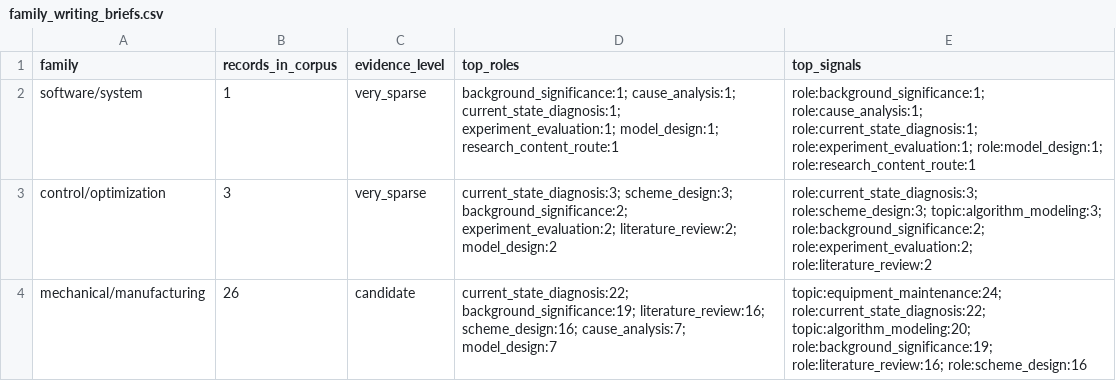
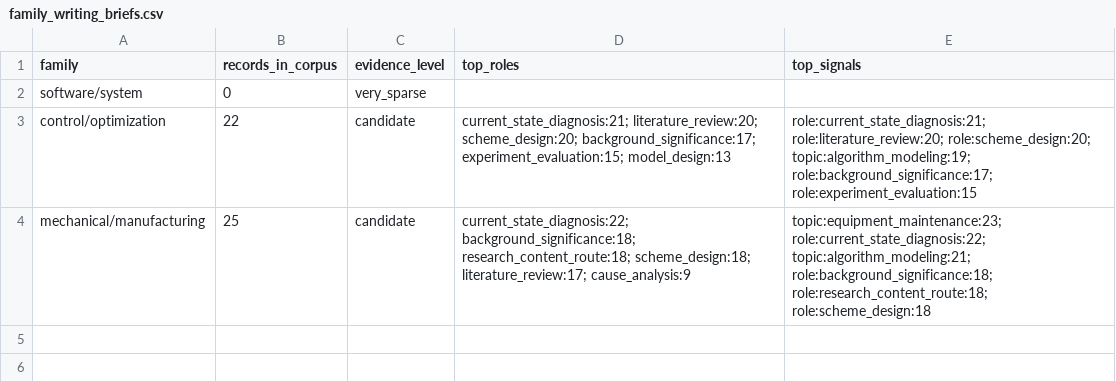
Before and after one commit to cdwq-250/engineering-thesis-writing-skill, a CSV file: public_stats/corpus/family_writing_briefs.csv, drawn as a sheet.

```diff
--- a/public_stats/corpus/family_writing_briefs.csv
+++ b/public_stats/corpus/family_writing_briefs.csv
@@ -1,4 +1,4 @@
 family,records_in_corpus,evidence_level,top_roles,top_signals
-software/system,1,very_sparse,background_significance:1; cause_analysis:1; current_state_diagnosis:1; experiment_evaluation:1; model_design:1; research_content_route:1,role:background_significance:1; role:cause_analysis:1; role:current_state_diagnosis:1; role:experiment_evaluation:1; role:model_design:1; role:research_content_route:1
-control/optimization,3,very_sparse,current_state_diagnosis:3; scheme_design:3; background_significance:2; experiment_evaluation:2; literature_review:2; model_design:2,role:current_state_diagnosis:3; role:scheme_design:3; topic:algorithm_modeling:3; role:background_significance:2; role:experiment_evaluation:2; role:literature_review:2
-mechanical/manufacturing,26,candidate,current_state_diagnosis:22; background_significance:19; literature_review:16; scheme_design:16; cause_analysis:7; model_design:7,topic:equipment_maintenance:24; role:current_state_diagnosis:22; topic:algorithm_modeling:20; role:background_significance:19; role:literature_review:16; role:scheme_design:16
+software/system,0,very_sparse,,
+control/optimization,22,candidate,current_state_diagnosis:21; literature_review:20; scheme_design:20; background_significance:17; experiment_evaluation:15; model_design:13,role:current_state_diagnosis:21; role:literature_review:20; role:scheme_design:20; topic:algorithm_modeling:19; role:background_significance:17; role:experiment_evaluation:15
+mechanical/manufacturing,25,candidate,current_state_diagnosis:22; background_significance:18; research_content_route:18; scheme_design:18; literature_review:17; cause_analysis:9,topic:equipment_maintenance:23; role:current_state_diagnosis:22; topic:algorithm_modeling:21; role:background_significance:18; role:research_content_route:18; role:scheme_design:18
```
Also changed, not shown: public_stats/corpus/chapter_role_by_type.csv, public_stats/corpus/commonality_matrix.csv, 19 other files.
